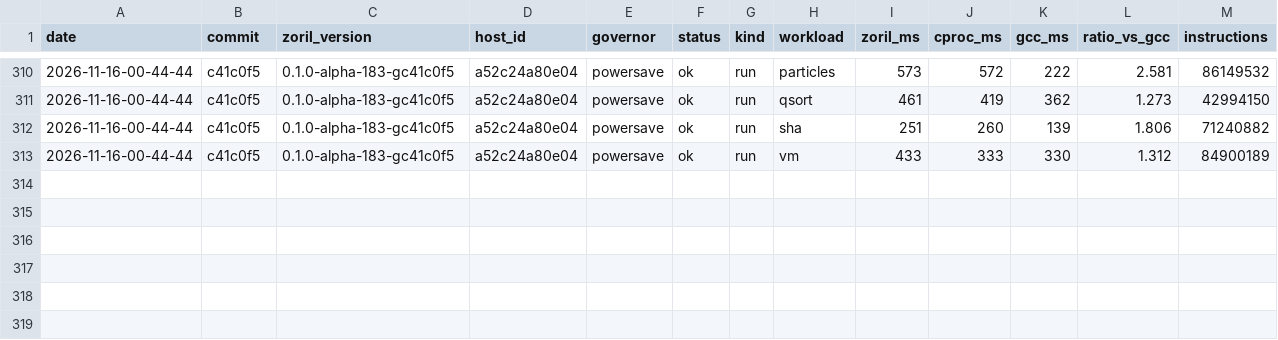
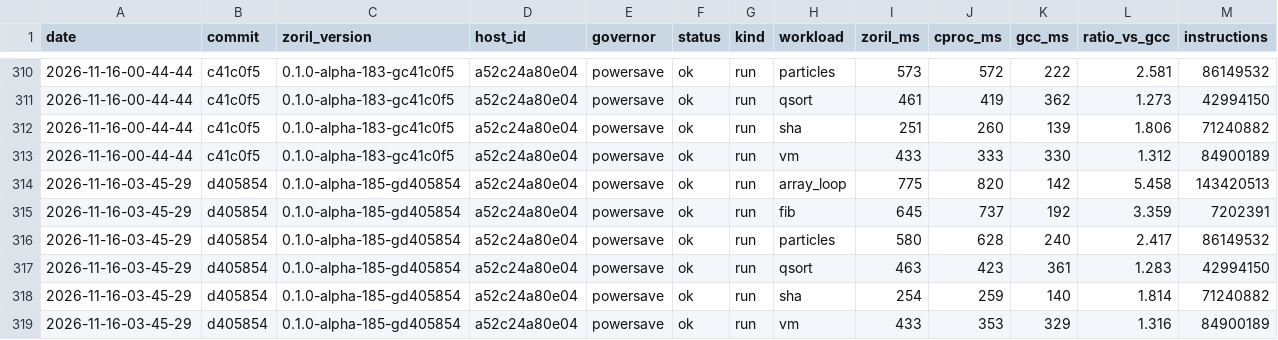
Before and after one commit to engenforge/zoril, a TSV file: runtime_history.tsv, drawn as a sheet; only a part is shown, gaps mark what is left out.

Commit message:
a52c24a80e04 d405854: runtime

```diff
--- a/runtime_history.tsv
+++ b/runtime_history.tsv
@@ -313 +313,7 @@ date	commit	zoril_version	host_id	governor	status	kind	workload	zoril_ms	cproc_m
 2026-11-16-00-44-44	c41c0f5	0.1.0-alpha-183-gc41c0f5	a52c24a80e04	powersave	ok	run	vm	433	333	330	1.312	84900189
+2026-11-16-03-45-29	d405854	0.1.0-alpha-185-gd405854	a52c24a80e04	powersave	ok	run	array_loop	775	820	142	5.458	143420513
+2026-11-16-03-45-29	d405854	0.1.0-alpha-185-gd405854	a52c24a80e04	powersave	ok	run	fib	645	737	192	3.359	7202391
+2026-11-16-03-45-29	d405854	0.1.0-alpha-185-gd405854	a52c24a80e04	powersave	ok	run	particles	580	628	240	2.417	86149532
+2026-11-16-03-45-29	d405854	0.1.0-alpha-185-gd405854	a52c24a80e04	powersave	ok	run	qsort	463	423	361	1.283	42994150
+2026-11-16-03-45-29	d405854	0.1.0-alpha-185-gd405854	a52c24a80e04	powersave	ok	run	sha	254	259	140	1.814	71240882
+2026-11-16-03-45-29	d405854	0.1.0-alpha-185-gd405854	a52c24a80e04	powersave	ok	run	vm	433	353	329	1.316	84900189
```
